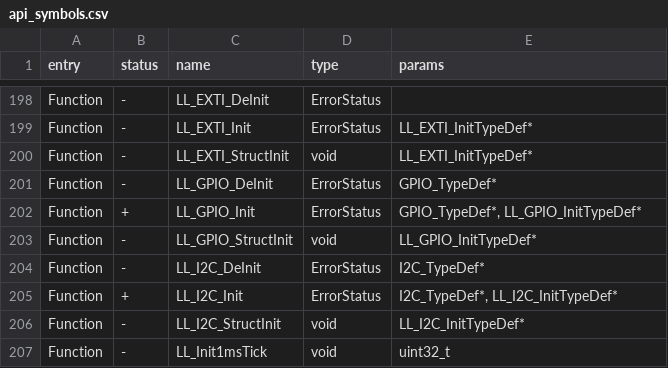
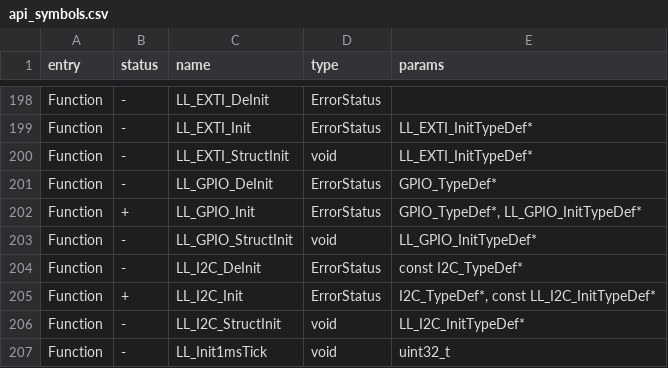
Before and after one commit to Gustav-png/Moon-Firmware, a CSV file: firmware/targets/f18/api_symbols.csv, drawn as a sheet; only a part is shown, gaps mark what is left out; the diff covers the shown part only.

```diff
--- a/firmware/targets/f18/api_symbols.csv
+++ b/firmware/targets/f18/api_symbols.csv
@@ -203,4 +203,4 @@ Function,+,LL_GPIO_Init,ErrorStatus,"GPIO_TypeDef*, LL_GPIO_InitTypeDef*"
 Function,-,LL_GPIO_StructInit,void,LL_GPIO_InitTypeDef*
-Function,-,LL_I2C_DeInit,ErrorStatus,I2C_TypeDef*
-Function,+,LL_I2C_Init,ErrorStatus,"I2C_TypeDef*, LL_I2C_InitTypeDef*"
+Function,-,LL_I2C_DeInit,ErrorStatus,const I2C_TypeDef*
+Function,+,LL_I2C_Init,ErrorStatus,"I2C_TypeDef*, const LL_I2C_InitTypeDef*"
 Function,-,LL_I2C_StructInit,void,LL_I2C_InitTypeDef*
```
Also changed, not shown: 27 added rows and 27 removed rows elsewhere in this file, firmware/targets/f7/api_symbols.csv, 29 other files.
